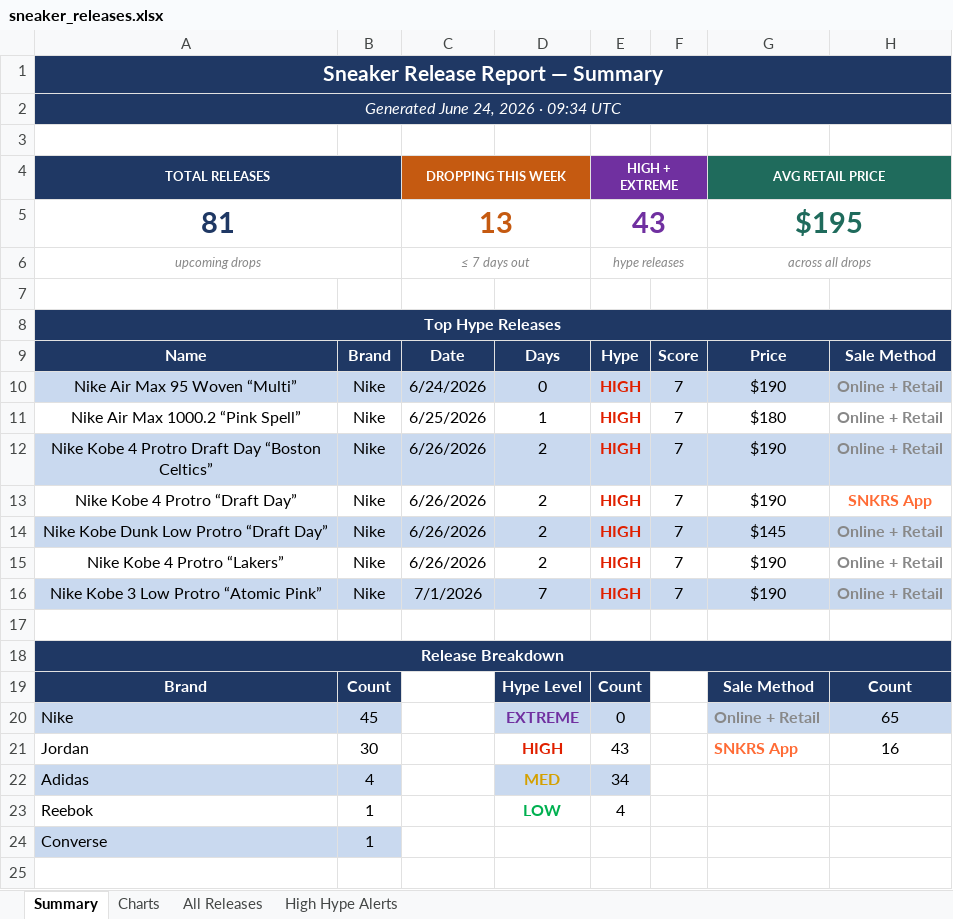
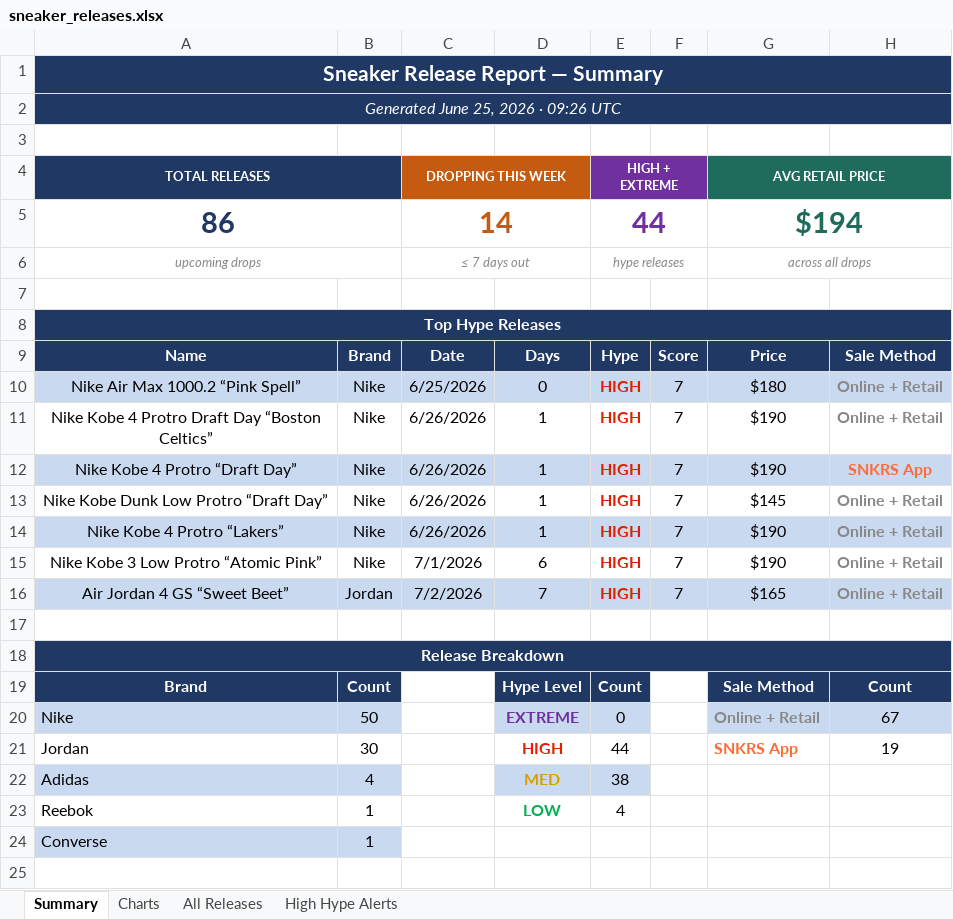
Before and after one commit to lordnader2002-sudo/Shoe-Tracker-v2, an Excel workbook: docs/data/sneaker_releases.xlsx, sheet Summary, drawn as a sheet; only a part is shown; values as stored, in another font and other column widths than the file's, no borders; removed rows and columns are numbered as before the commit, all else as after; the diff covers the shown part only; the diff names each change by its address in the sheet, - before the commit and + after, or states it on an @@ line.

```diff
--- a/docs/data/sneaker_releases.xlsx (sheet Summary)
+++ b/docs/data/sneaker_releases.xlsx (sheet Summary)
-A2 (TOTAL RELEASES): Generated June 24, 2026 · 09:34 UTC
+A2 (TOTAL RELEASES): Generated June 25, 2026 · 09:26 UTC
-row 5: 81 |  | 13 |  | 43 |  | $195
+row 5: 86 |  | 14 |  | 44 |  | $194
-row 10: Nike Air Max 95 Woven “Multi” | Nike | 6/24/2026 | 0 | HIGH | 7 | $190 | Online + Retail
-A10:H10 fill: none
+A10:H10 fill: #C9D9EF
-D10: 1
+D10: 0
-A11:H11 fill: #C9D9EF
+A11:H11 fill: none
-D11:D14: 2
+D11:D14: 1
-A12:H12 fill: none
+A12:H12 fill: #C9D9EF
-A13:H13 fill: #C9D9EF
+A13:H13 fill: none
-A14:H14 fill: none
+A14:H14 fill: #C9D9EF
-A15:H15 fill: #C9D9EF
+A15:H15 fill: none
-D15: 7
+D15: 6
+row 16: Air Jordan 4 GS “Sweet Beet” | Jordan | 7/2/2026 | 7 | HIGH | 7 | $165 | Online + Retail
-B20: 45
+B20: 50
-H20: 65
+H20: 67
-E21 (HIGH + EXTREME): 43
+E21 (HIGH + EXTREME): 44
-H21: 16
+H21: 19
-E22 (HIGH + EXTREME): 34
+E22 (HIGH + EXTREME): 38
```
Also changed, not shown: 28 edited cells elsewhere in this sheet, sheet All Releases, sheet High Hype Alerts, sheet Charts, reports/sneaker_releases.xlsx, 1 other file.
